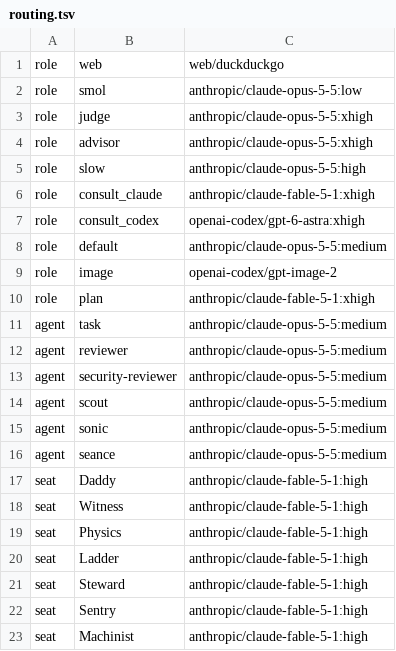
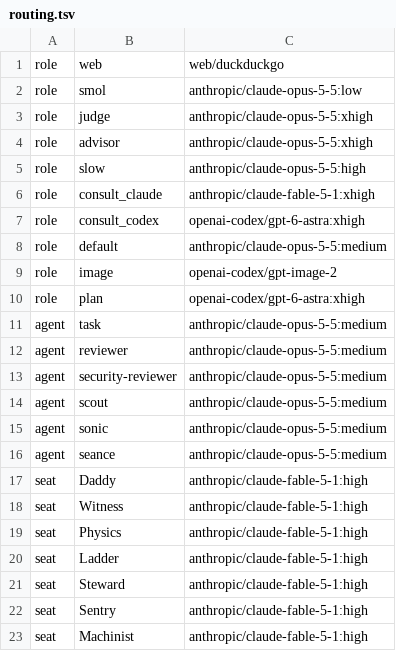
Before and after one commit to aien-dev/aienos.com, a TSV file: routing.tsv, drawn as a sheet.

```diff
--- a/routing.tsv
+++ b/routing.tsv
@@ -9,3 +9,3 @@ role	default	anthropic/claude-opus-5-5:medium
 role	image	openai-codex/gpt-image-2
-role	plan	anthropic/claude-fable-5-1:xhigh
+role	plan	openai-codex/gpt-6-astra:xhigh
 agent	task	anthropic/claude-opus-5-5:medium
```
Also changed, not shown: 2 other files.
